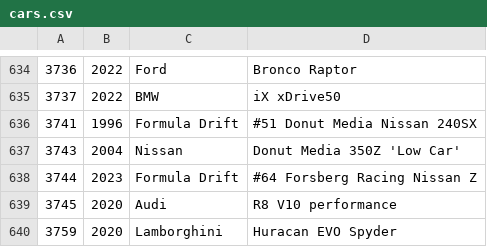
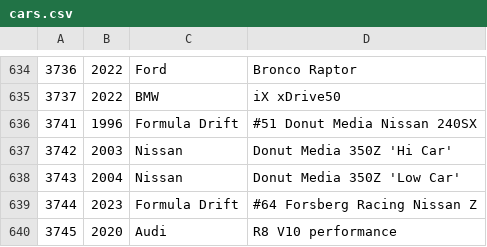
Before and after one commit to bluemanos/forza-motorsport-car-track-ordinal, a CSV file: fm8/cars.csv, drawn as a sheet; only a part is shown, gaps mark what is left out; the shorter side is filled out with more unchanged rows.

Commit message:
Nissan Donut Media 350Z 'Hi Car'

```diff
--- a/fm8/cars.csv
+++ b/fm8/cars.csv
@@ -636,2 +636,3 @@
 3741,1996,Formula Drift,#51 Donut Media Nissan 240SX
+3742,2003,Nissan,Donut Media 350Z 'Hi Car'
 3743,2004,Nissan,Donut Media 350Z 'Low Car'
```
Also changed, not shown: 2 other files.
